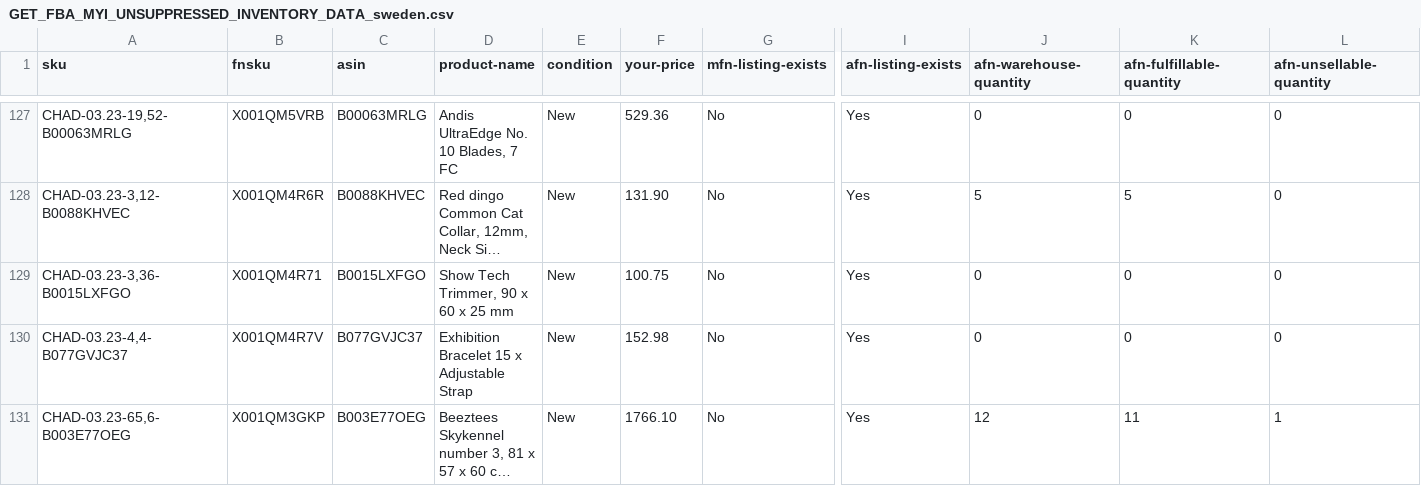
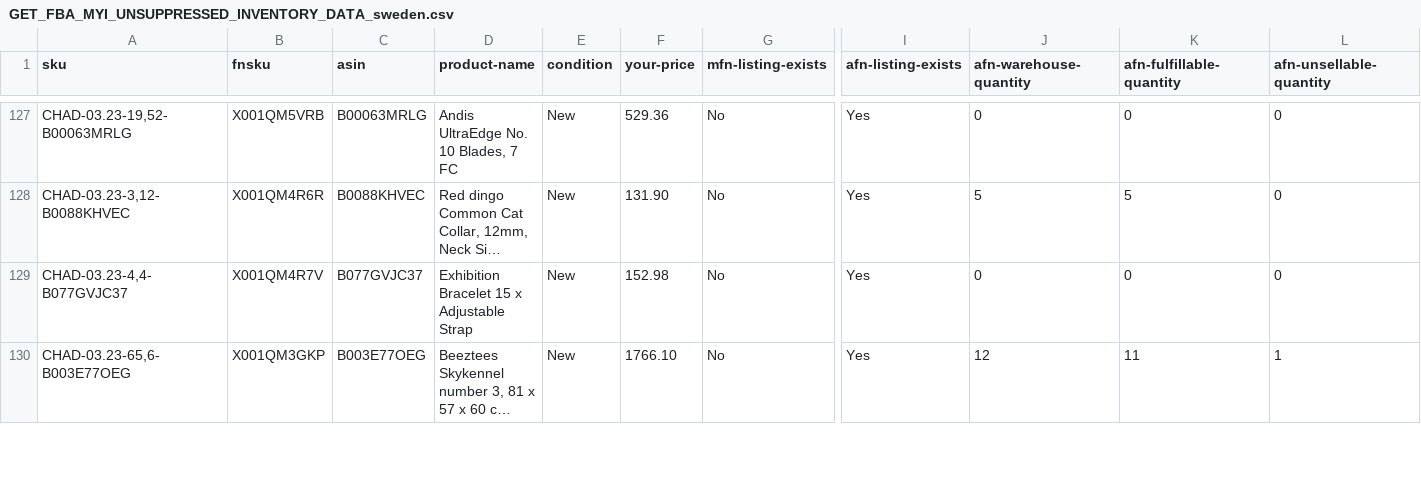
Before and after one commit to hugoganet/mgh_web_app, a CSV file: backend/src/integrations/sp_api/reports_api/downloads/GET_FBA_MYI_UNSUPPRESSED_INVENTORY_DATA_sweden.csv, drawn as a sheet; only a part is shown, gaps mark what is left out; long unchanged cells end in …; rows hold the shown columns only; the diff names each change by its address in the sheet, - before the commit and + after, or states it on an @@ line.

```diff
--- a/backend/src/integrations/sp_api/reports_api/downloads/GET_FBA_MYI_UNSUPPRESSED_INVENTORY_DATA_sweden.csv
+++ b/backend/src/integrations/sp_api/reports_api/downloads/GET_FBA_MYI_UNSUPPRESSED_INVENTORY_DATA_sweden.csv
-row 129: CHAD-03.23-3,36-B0015LXFGO | X001QM4R71 | B0015LXFGO | Show Tech Trimmer, 90 x 60 x 25 mm | New | 100.75 | No | Yes | 0 | 0 | 0
```
Also changed, not shown: backend/src/database/seeders/donations.csv, backend/src/database/seeders/eans_in_donations.csv, 6 other files.
